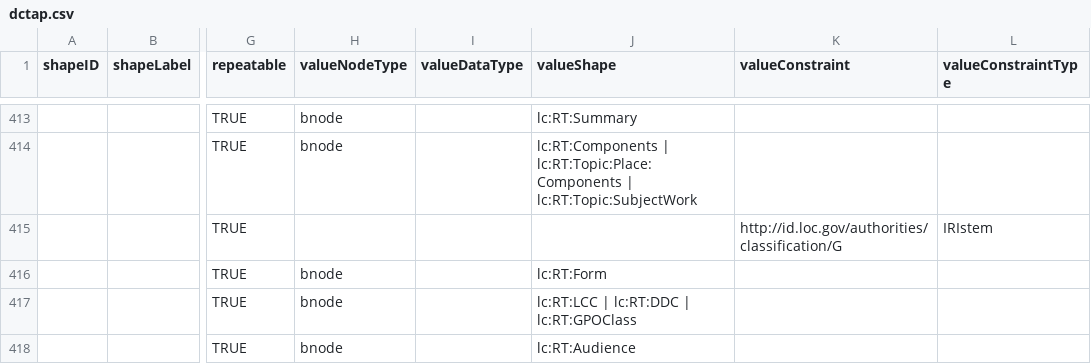
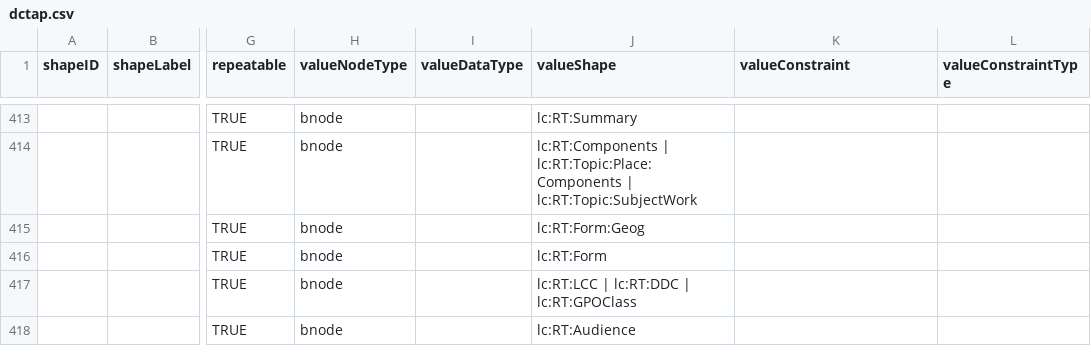
Before and after one commit to lcnetdev/marva-profiles, a CSV file: marva-stage/dctap.csv, drawn as a sheet; only a part is shown, gaps mark what is left out; the diff names each change by its address in the sheet, - before the commit and + after, or states it on an @@ line.

Commit message:
Update MARVA profiles

```diff
--- a/marva-stage/dctap.csv
+++ b/marva-stage/dctap.csv
-H415 (valueNodeType): (empty)
+H415 (valueNodeType): bnode
-J415 (valueShape): (empty)
+J415 (valueShape): lc:RT:Form:Geog
-K415 (valueConstraint): http://id.loc.gov/authorities/classification/G
+K415 (valueConstraint): (empty)
-L415 (valueConstraintType): IRIstem
+L415 (valueConstraintType): (empty)
```
Also changed, not shown: 2 other files.
